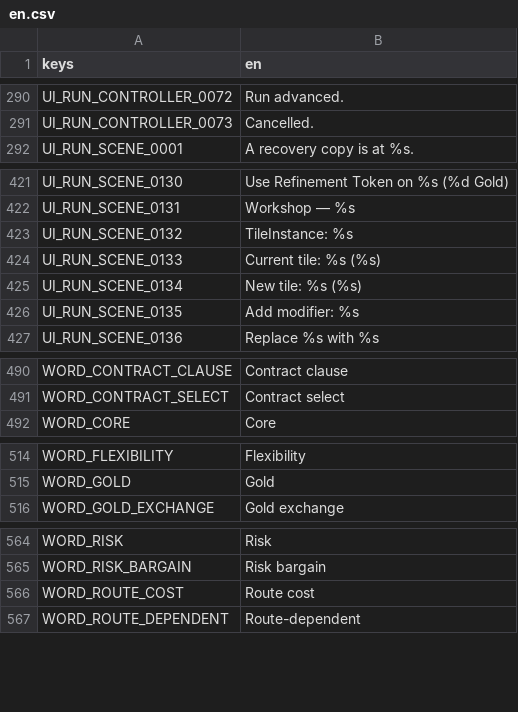
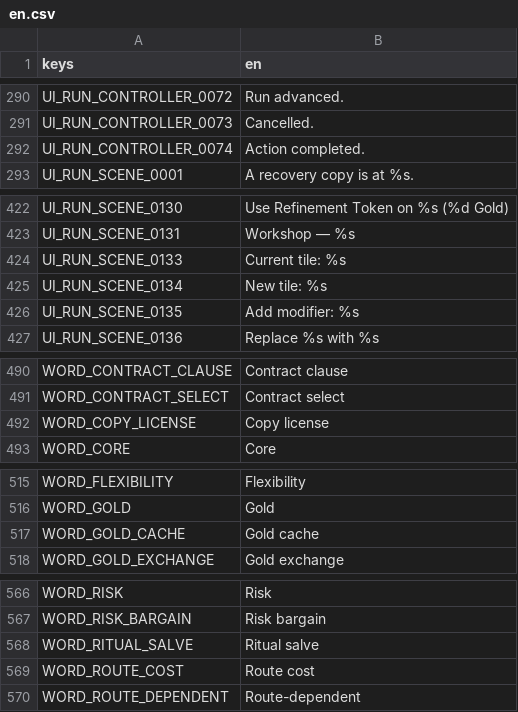
Before and after one commit to sunnyday9/Forbidden-Table, a CSV file: localization/en.csv, drawn as a sheet; only a part is shown, gaps mark what is left out; the diff covers the shown part only.

Commit message:
fix: close Stage 4 localization gaps (#93)

```diff
--- a/localization/en.csv
+++ b/localization/en.csv
@@ -291,2 +291,3 @@ UI_RUN_CONTROLLER_0072,Run advanced.
 UI_RUN_CONTROLLER_0073,Cancelled.
+UI_RUN_CONTROLLER_0074,Action completed.
 UI_RUN_SCENE_0001,A recovery copy is at %s.
@@ -435,5 +436,4 @@ UI_RUN_SCENE_0130,Use Refinement Token on %s (%d Gold)
 UI_RUN_SCENE_0131,Workshop — %s
-UI_RUN_SCENE_0132,TileInstance: %s
-UI_RUN_SCENE_0133,Current tile: %s (%s)
-UI_RUN_SCENE_0134,New tile: %s (%s)
+UI_RUN_SCENE_0133,Current tile: %s
+UI_RUN_SCENE_0134,New tile: %s
 UI_RUN_SCENE_0135,Add modifier: %s
@@ -511,2 +511,3 @@ WORD_CONTRACT_CLAUSE,Contract clause
 WORD_CONTRACT_SELECT,Contract select
+WORD_COPY_LICENSE,Copy license
 WORD_CORE,Core
@@ -535,2 +536,3 @@ WORD_FLEXIBILITY,Flexibility
 WORD_GOLD,Gold
+WORD_GOLD_CACHE,Gold cache
 WORD_GOLD_EXCHANGE,Gold exchange
@@ -585,2 +587,3 @@ WORD_RISK,Risk
 WORD_RISK_BARGAIN,Risk bargain
+WORD_RITUAL_SALVE,Ritual salve
 WORD_ROUTE_COST,Route cost
```
Also changed, not shown: 2 added rows elsewhere in this file, 8 other files.
